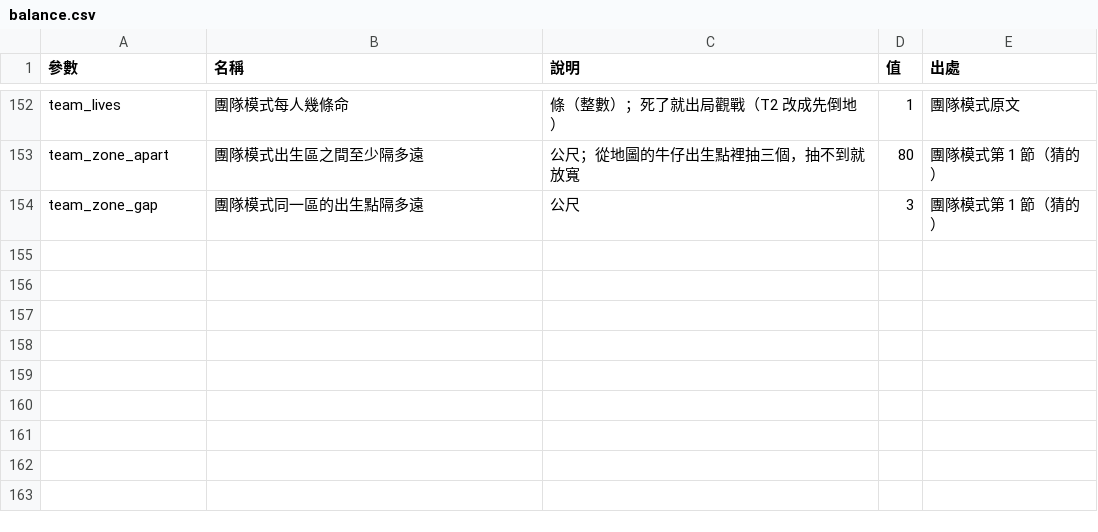
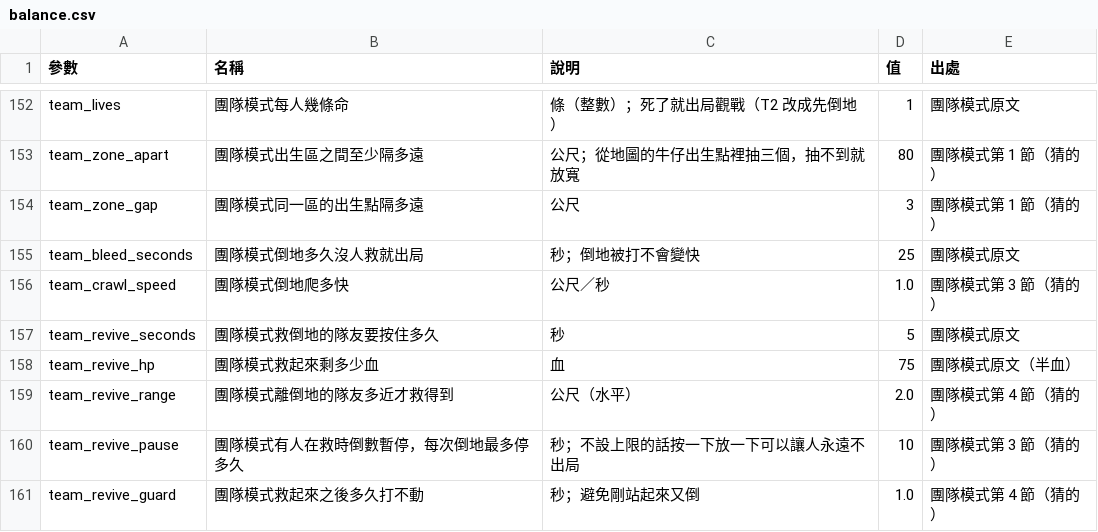
Before and after one commit to billxu0521/tank_war, a CSV file: balance.csv, drawn as a sheet; only a part is shown, gaps mark what is left out.

```diff
--- a/balance.csv
+++ b/balance.csv
@@ -154 +154,8 @@ team_zone_apart,團隊模式出生區之間至少隔多遠,公尺；從地圖的
 team_zone_gap,團隊模式同一區的出生點隔多遠,公尺,3,團隊模式第 1 節（猜的）
+team_bleed_seconds,團隊模式倒地多久沒人救就出局,秒；倒地被打不會變快,25,團隊模式原文
+team_crawl_speed,團隊模式倒地爬多快,公尺／秒,1.0,團隊模式第 3 節（猜的）
+team_revive_seconds,團隊模式救倒地的隊友要按住多久,秒,5,團隊模式原文
+team_revive_hp,團隊模式救起來剩多少血,血,75,團隊模式原文（半血）
+team_revive_range,團隊模式離倒地的隊友多近才救得到,公尺（水平）,2.0,團隊模式第 4 節（猜的）
+team_revive_pause,團隊模式有人在救時倒數暫停，每次倒地最多停多久,秒；不設上限的話按一下放一下可以讓人永遠不出局,10,團隊模式第 3 節（猜的）
+team_revive_guard,團隊模式救起來之後多久打不動,秒；避免剛站起來又倒,1.0,團隊模式第 4 節（猜的）
```
Also changed, not shown: 17 other files.
